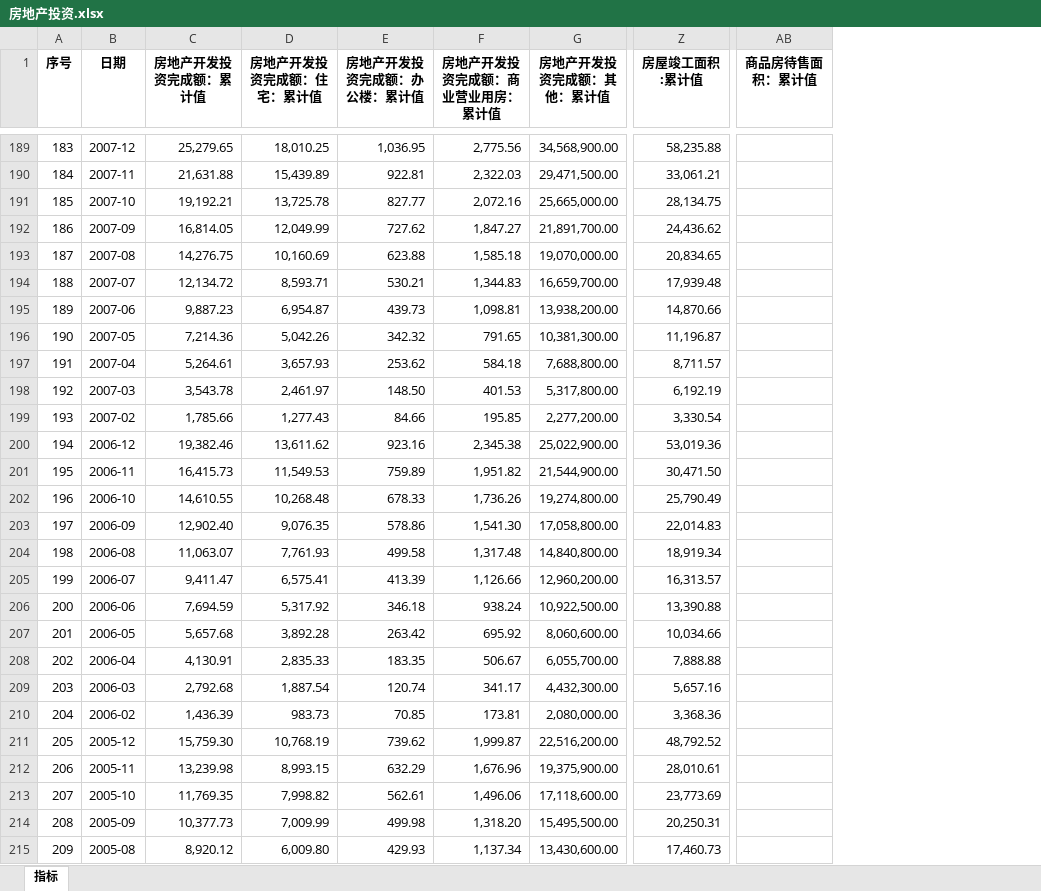
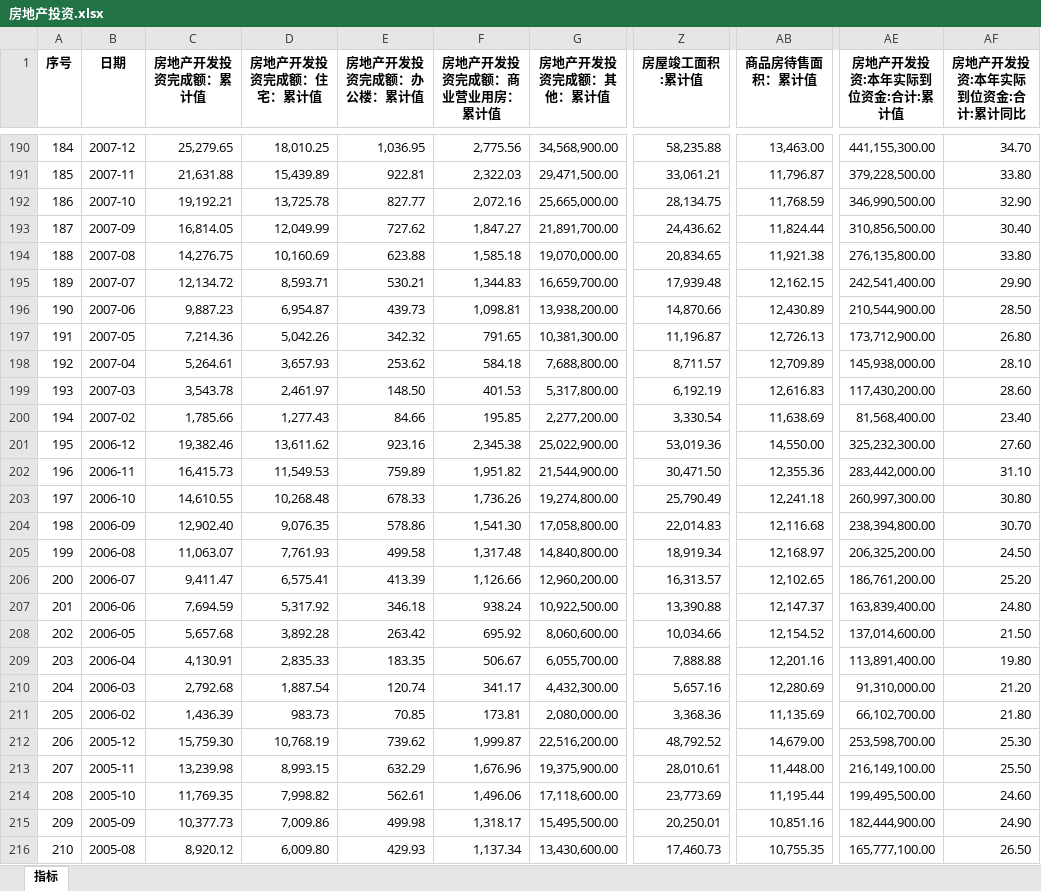
Before and after one commit to AFAN-LIFE/macropage, an Excel workbook: data/房地产投资.xlsx, sheet 指标, drawn as a sheet; only a part is shown, gaps mark what is left out; values as stored, in another font and other column widths than the file's, no borders; addresses are those after the commit; the diff covers the shown part only; the diff names each change by its address in the sheet, - before the commit and + after, or states it on an @@ line.

```diff
--- a/data/房地产投资.xlsx (sheet 指标)
+++ b/data/房地产投资.xlsx (sheet 指标)
+column AE (房地产开发投资:本年实际到位资金:合计:累计值), rows 190-216: 441,155,300.00 | 379,228,500.00 | 346,990,500.00 | 310,856,500.00 | 276,135,800.00 | 242,541,400.00 | 210,544,900.00 | 173,712,900.00 | 145,938,000.00 | 117,430,200.00 | 81,568,400.00 | 325,232,300.00 | 283,442,000.00 | 260,997,300.00 | 238,394,800.00 | 206,325,200.00 | 186,761,200.00 | 163,839,400.00 | 137,014,600.00 | 113,891,400.00 | 91,310,000.00 | 66,102,700.00 | 253,598,700.00 | 216,149,100.00 | 199,495,500.00 | 182,444,900.00 | 165,777,100.00
+column AF (房地产开发投资:本年实际到位资金:合计:累计同比), rows 190-216: 34.70 | 33.80 | 32.90 | 30.40 | 33.80 | 29.90 | 28.50 | 26.80 | 28.10 | 28.60 | 23.40 | 27.60 | 31.10 | 30.80 | 30.70 | 24.50 | 25.20 | 24.80 | 21.50 | 19.80 | 21.20 | 21.80 | 25.30 | 25.50 | 24.60 | 24.90 | 26.50
@@ column A (序号) renumbered between rows 8 and 377 @@
-AB190 (商品房待售面积：累计值): (empty)
+AB190 (商品房待售面积：累计值): 13,463.00
-AB191 (商品房待售面积：累计值): (empty)
+AB191 (商品房待售面积：累计值): 11,796.87
-AB192 (商品房待售面积：累计值): (empty)
+AB192 (商品房待售面积：累计值): 11,768.59
-AB193 (商品房待售面积：累计值): (empty)
+AB193 (商品房待售面积：累计值): 11,824.44
-AB194 (商品房待售面积：累计值): (empty)
+AB194 (商品房待售面积：累计值): 11,921.38
-AB195 (商品房待售面积：累计值): (empty)
+AB195 (商品房待售面积：累计值): 12,162.15
-AB196 (商品房待售面积：累计值): (empty)
+AB196 (商品房待售面积：累计值): 12,430.89
-AB197 (商品房待售面积：累计值): (empty)
+AB197 (商品房待售面积：累计值): 12,726.13
-AB198 (商品房待售面积：累计值): (empty)
+AB198 (商品房待售面积：累计值): 12,709.89
-AB199 (商品房待售面积：累计值): (empty)
+AB199 (商品房待售面积：累计值): 12,616.83
-AB200 (商品房待售面积：累计值): (empty)
+AB200 (商品房待售面积：累计值): 11,638.69
-AB201 (商品房待售面积：累计值): (empty)
+AB201 (商品房待售面积：累计值): 14,550.00
-AB202 (商品房待售面积：累计值): (empty)
+AB202 (商品房待售面积：累计值): 12,355.36
-AB203 (商品房待售面积：累计值): (empty)
+AB203 (商品房待售面积：累计值): 12,241.18
-AB204 (商品房待售面积：累计值): (empty)
+AB204 (商品房待售面积：累计值): 12,116.68
-AB205 (商品房待售面积：累计值): (empty)
+AB205 (商品房待售面积：累计值): 12,168.97
-AB206 (商品房待售面积：累计值): (empty)
+AB206 (商品房待售面积：累计值): 12,102.65
-AB207 (商品房待售面积：累计值): (empty)
+AB207 (商品房待售面积：累计值): 12,147.37
-AB208 (商品房待售面积：累计值): (empty)
+AB208 (商品房待售面积：累计值): 12,154.52
-AB209 (商品房待售面积：累计值): (empty)
+AB209 (商品房待售面积：累计值): 12,201.16
-AB210 (商品房待售面积：累计值): (empty)
+AB210 (商品房待售面积：累计值): 12,280.69
-AB211 (商品房待售面积：累计值): (empty)
+AB211 (商品房待售面积：累计值): 11,135.69
-AB212 (商品房待售面积：累计值): (empty)
+AB212 (商品房待售面积：累计值): 14,679.00
-AB213 (商品房待售面积：累计值): (empty)
+AB213 (商品房待售面积：累计值): 11,448.00
-AB214 (商品房待售面积：累计值): (empty)
+AB214 (商品房待售面积：累计值): 11,195.44
-D215 (房地产开发投资完成额：住宅：累计值): 7,009.99
+D215 (房地产开发投资完成额：住宅：累计值): 7,009.86
-F215 (房地产开发投资完成额：商业营业用房：累计值): 1,318.20
+F215 (房地产开发投资完成额：商业营业用房：累计值): 1,318.17
-Z215 (房屋竣工面积:累计值): 20,250.31
+Z215 (房屋竣工面积:累计值): 20,250.01
-AB215 (商品房待售面积：累计值): (empty)
+AB215 (商品房待售面积：累计值): 10,851.16
-AB216 (商品房待售面积：累计值): (empty)
+AB216 (商品房待售面积：累计值): 10,755.35
```
Also changed, not shown: 1 added row and 131 edited cells elsewhere in this sheet, data/PMI.xlsx, data/人口就业.xlsx, 14 other files.
